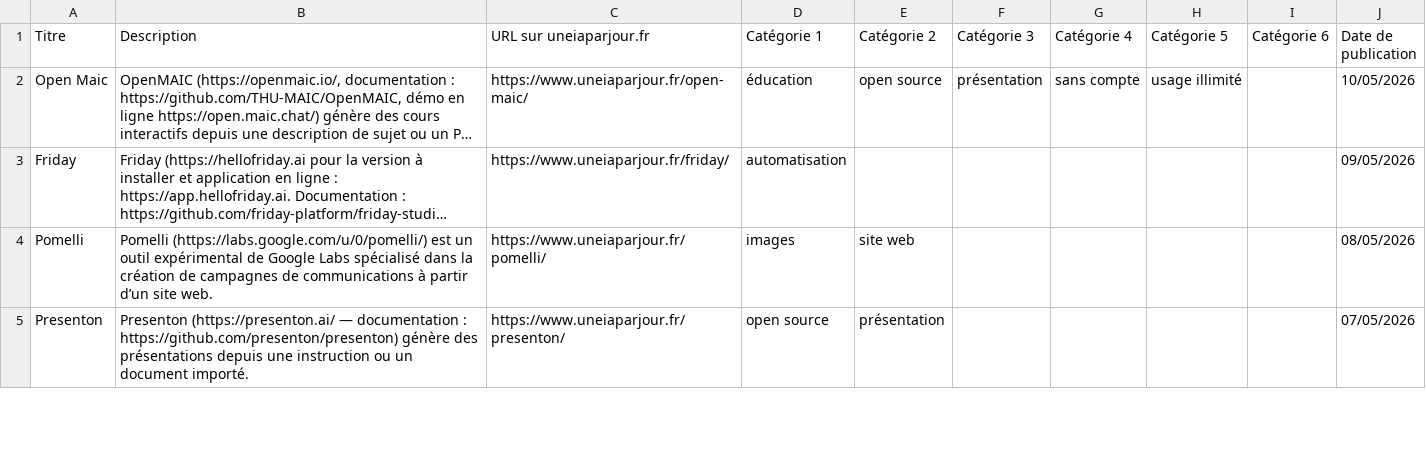
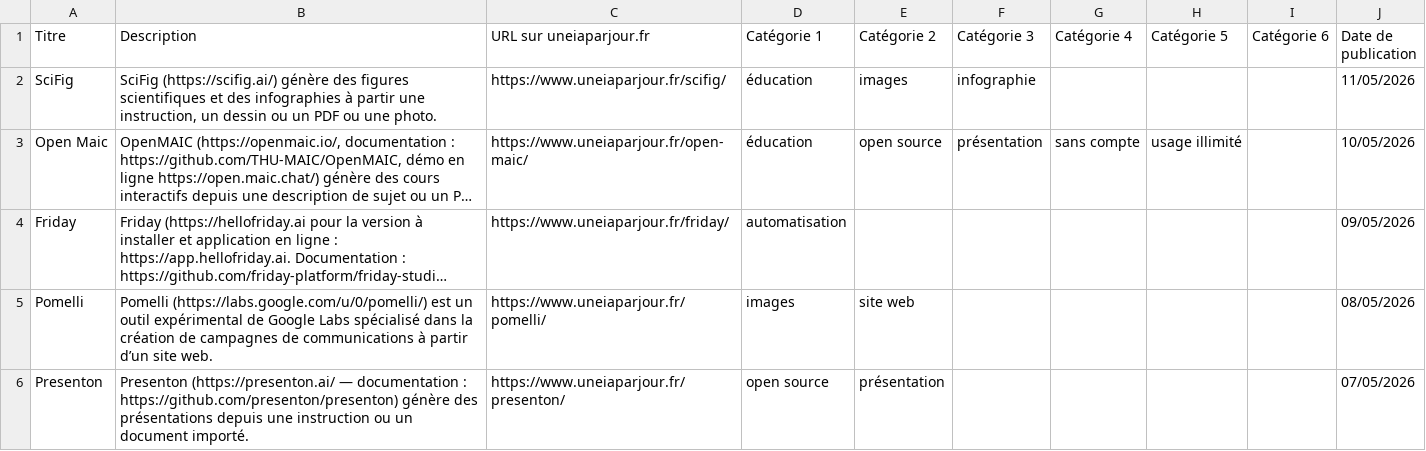
Before and after one commit to uneIAparjour/base, a CSV file: base-uneiaparjour.csv, drawn as a sheet; only a part is shown; long unchanged cells end in …; the diff names each change by its address in the sheet, - before the commit and + after, or states it on an @@ line.

```diff
--- a/base-uneiaparjour.csv
+++ b/base-uneiaparjour.csv
+row 2: SciFig | SciFig (https://scifig.ai/) génère des figures scientifiques et des infographies à partir une instruction, un dessin ou un PDF ou une photo. | https://www.uneiaparjour.fr/scifig/ | éducation | images | infographie |  |  |  | 11/05/2026
```
Also changed, not shown: 3 other files.
